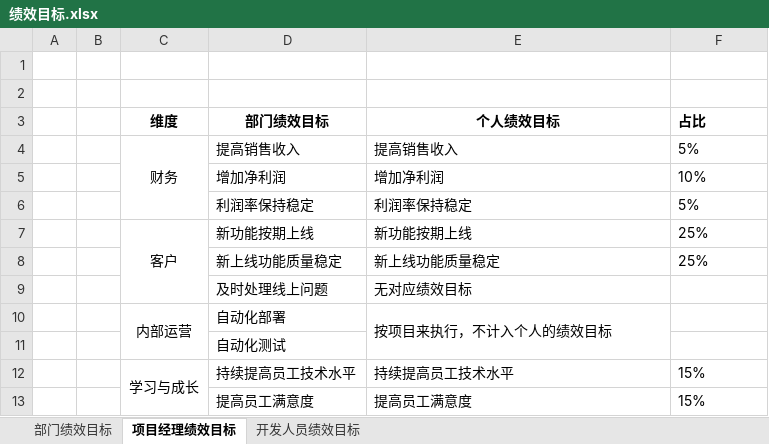
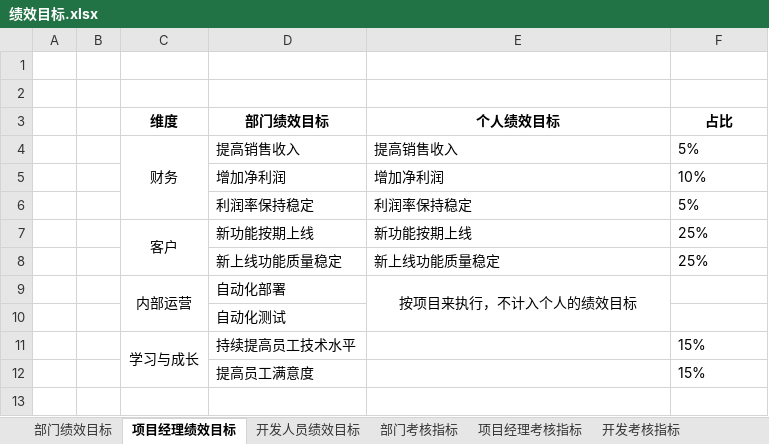
Before and after one commit to HJ8905/MyDocument, an Excel workbook: MBA/绩效目标.xlsx, sheet 项目经理绩效目标, drawn as a sheet; values as stored, in another font and other column widths than the file's, no borders; removed rows and columns are numbered as before the commit, all else as after; the diff names each change by its address in the sheet, - before the commit and + after, or states it on an @@ line.

```diff
--- a/MBA/绩效目标.xlsx (sheet 项目经理绩效目标)
+++ b/MBA/绩效目标.xlsx (sheet 项目经理绩效目标)
+sheet tab: 部门考核指标
+sheet tab: 项目经理考核指标
+sheet tab: 开发考核指标
-F3 alignment: left
+F3 alignment: center
-row 9:  |  |  | 及时处理线上问题 | 无对应绩效目标
-E9 alignment: left
+E9 alignment: center
-E11 (个人绩效目标): 持续提高员工技术水平
+E11 (个人绩效目标): (empty)
-E12 (个人绩效目标): 提高员工满意度
+E12 (个人绩效目标): (empty)
```
Also changed, not shown: sheet 开发人员绩效目标, 1 other file.
